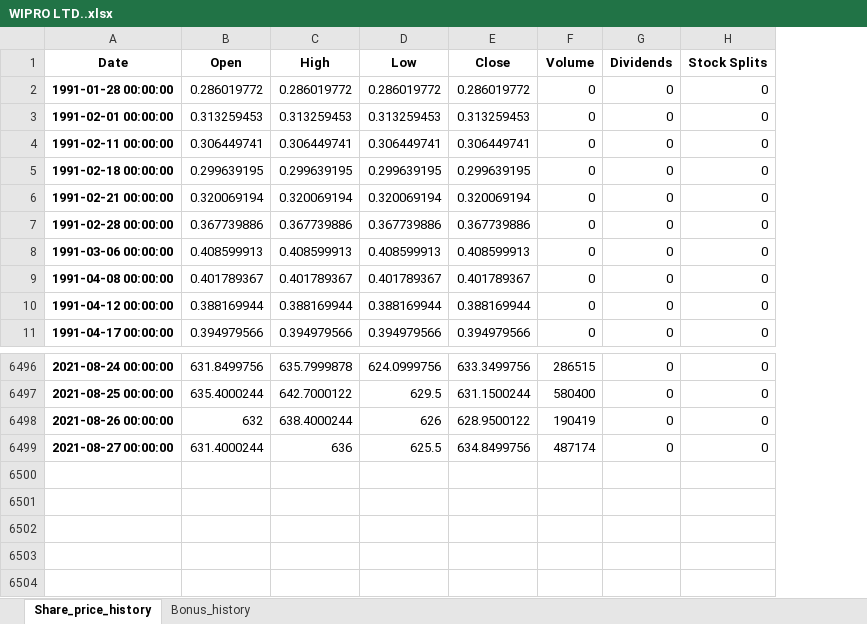
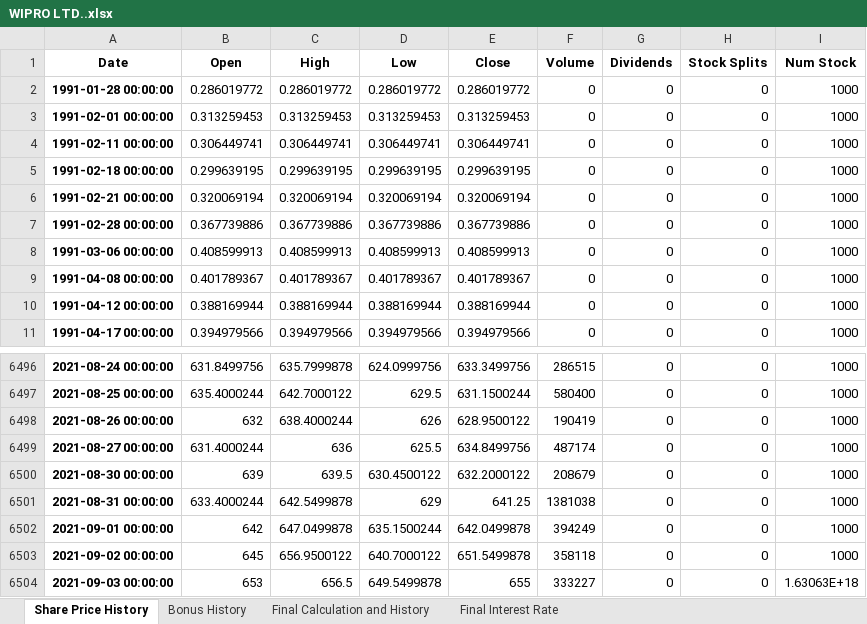
Before and after one commit to ruchit1971/stock_project, an Excel workbook: WIPRO LTD..xlsx, sheet Share Price History, drawn as a sheet; only a part is shown, gaps mark what is left out; values as stored, in another font and other column widths than the file's, no borders; the diff names each change by its address in the sheet, - before the commit and + after, or states it on an @@ line.

```diff
--- a/WIPRO LTD..xlsx (sheet Share Price History)
+++ b/WIPRO LTD..xlsx (sheet Share Price History)
-sheet tab: Share_price_history
+sheet tab: Share Price History
-sheet tab: Bonus_history
+sheet tab: Bonus History
+sheet tab: Final Calculation and History
+sheet tab: Final Interest Rate
+column I (Num Stock), rows 2-11: all 1000; rows 6496-6499: all 1000
+row 6500: 2021-08-30 00:00:00 | 639 | 639.5 | 630.4500122 | 632.2000122 | 208679 | 0 | 0 | 1000
+row 6501: 2021-08-31 00:00:00 | 633.4000244 | 642.5499878 | 629 | 641.25 | 1381038 | 0 | 0 | 1000
+row 6502: 2021-09-01 00:00:00 | 642 | 647.0499878 | 635.1500244 | 642.0499878 | 394249 | 0 | 0 | 1000
+row 6503: 2021-09-02 00:00:00 | 645 | 656.9500122 | 640.7000122 | 651.5499878 | 358118 | 0 | 0 | 1000
+row 6504: 2021-09-03 00:00:00 | 653 | 656.5 | 649.5499878 | 655 | 333227 | 0 | 0 | 1.63063E+18
```
Also changed, not shown: INFOSYS LTD..xlsx, 2 other files.
